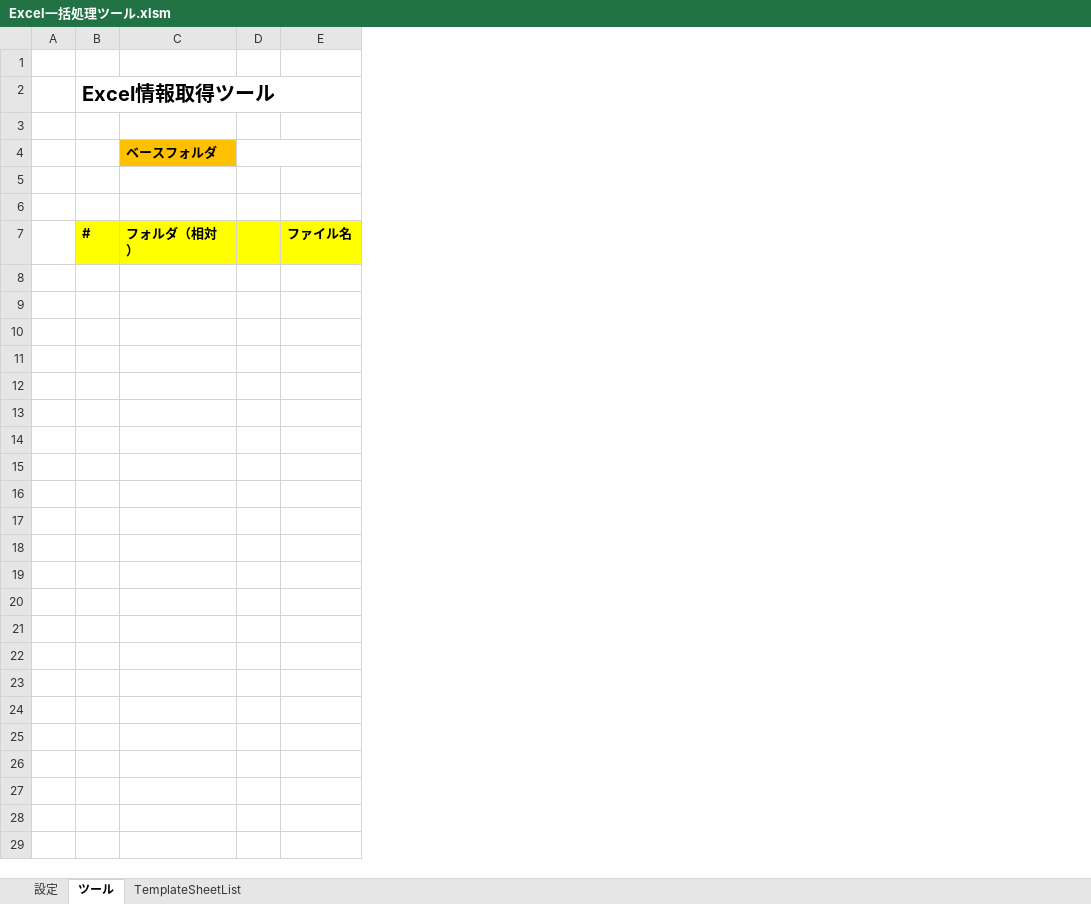
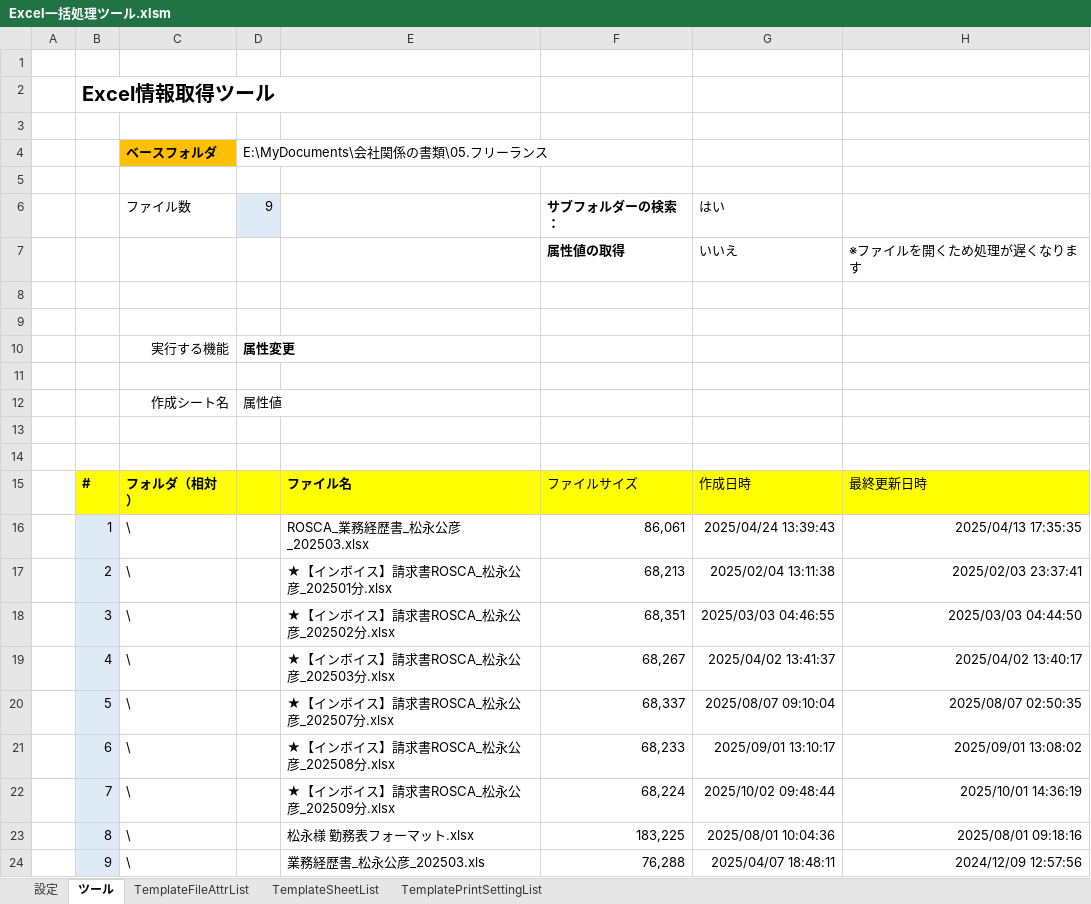
Before and after one commit to keithgull/Tools, an Excel workbook: Excel一括処理ツール.xlsm, sheet ツール, drawn as a sheet; values as stored, in another font and other column widths than the file's, no borders; charts and pictures not drawn; removed rows and columns are numbered as before the commit, all else as after; the diff names each change by its address in the sheet, - before the commit and + after, or states it on an @@ line.

Commit message:
テンプレートの動作する仕組みを作成

```diff
--- a/Excel一括処理ツール.xlsm (sheet ツール)
+++ b/Excel一括処理ツール.xlsm (sheet ツール)
+sheet tab: TemplateFileAttrList
+sheet tab: TemplatePrintSettingList
-column D, empty
-column E, row 7: ファイル名
+column D, row 4: E:\MyDocuments\会社関係の書類\05.フリーランス
+column E, row 15: ファイル名
+column F, row 15: ファイルサイズ
+column G, row 15: 作成日時
+column H, row 15: 最終更新日時
+row 6:  |  | ファイル数 | 9 |  | サブフォルダーの検索： | はい
+row 7:  |  |  |  |  | 属性値の取得 | いいえ | ※ファイルを開くため処理が遅くなります
+row 8: (empty)
+row 9: (empty)
+row 10:  |  | 実行する機能 | 属性変更
+row 11: (empty)
+row 12:  |  | 作成シート名 | 属性値
+row 13: (empty)
+row 16:  | 1 | \ |  | ROSCA_業務経歴書_松永公彦_202503.xlsx | 86,061 | 2025/04/24 13:39:43 | 2025/04/13 17:35:35
+row 17:  | 2 | \ |  | ★【インボイス】請求書ROSCA_松永公彦_202501分.xlsx | 68,213 | 2025/02/04 13:11:38 | 2025/02/03 23:37:41
+row 18:  | 3 | \ |  | ★【インボイス】請求書ROSCA_松永公彦_202502分.xlsx | 68,351 | 2025/03/03 04:46:55 | 2025/03/03 04:44:50
+row 19:  | 4 | \ |  | ★【インボイス】請求書ROSCA_松永公彦_202503分.xlsx | 68,267 | 2025/04/02 13:41:37 | 2025/04/02 13:40:17
+row 20:  | 5 | \ |  | ★【インボイス】請求書ROSCA_松永公彦_202507分.xlsx | 68,337 | 2025/08/07 09:10:04 | 2025/08/07 02:50:35
+row 21:  | 6 | \ |  | ★【インボイス】請求書ROSCA_松永公彦_202508分.xlsx | 68,233 | 2025/09/01 13:10:17 | 2025/09/01 13:08:02
+row 22:  | 7 | \ |  | ★【インボイス】請求書ROSCA_松永公彦_202509分.xlsx | 68,224 | 2025/10/02 09:48:44 | 2025/10/01 14:36:19
+row 23:  | 8 | \ |  | 松永様 勤務表フォーマット.xlsx | 183,225 | 2025/08/01 10:04:36 | 2025/08/01 09:18:16
+row 24:  | 9 | \ |  | 業務経歴書_松永公彦_202503.xls | 76,288 | 2025/04/07 18:48:11 | 2024/12/09 12:57:56
```
Also changed, not shown: sheet 設定, charts or pictures.
